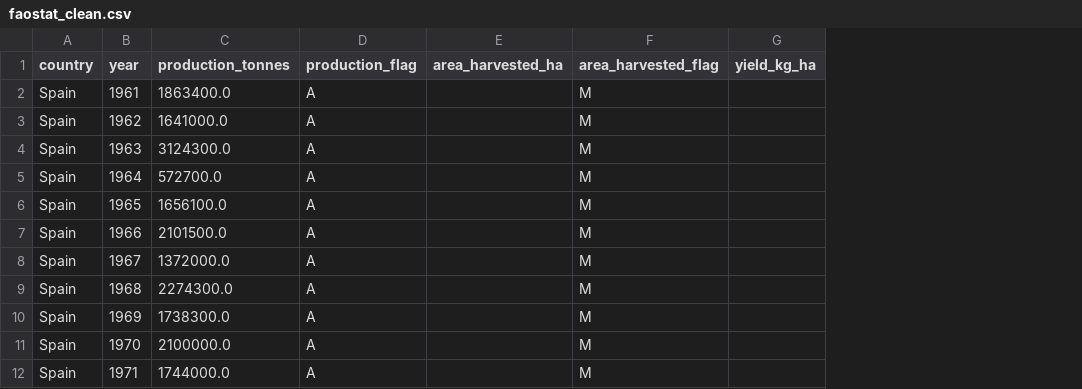
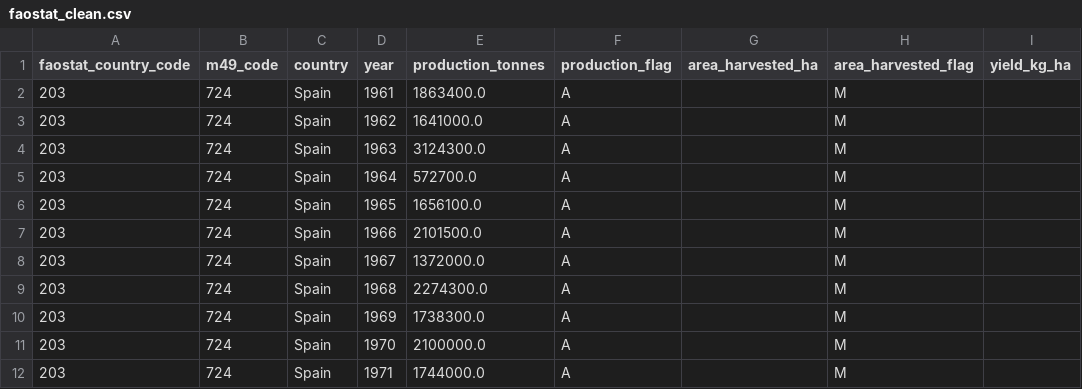
Before and after one commit to burakdon/Big-Olive, a CSV file: data/processed/faostat_clean.csv, drawn as a sheet; only a part is shown; the diff names each change by its address in the sheet, - before the commit and + after, or states it on an @@ line.

Commit message:
Preserve country codes and document FAOSTAT coverage

```diff
--- a/data/processed/faostat_clean.csv
+++ b/data/processed/faostat_clean.csv
+column A (faostat_country_code), rows 2-12: all 203
+column B (m49_code), rows 2-12: all 724
```
Also changed, not shown: 3 other files.
